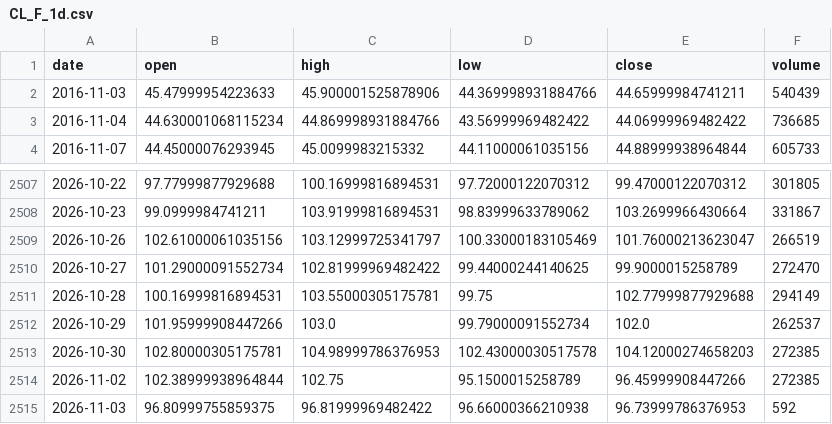
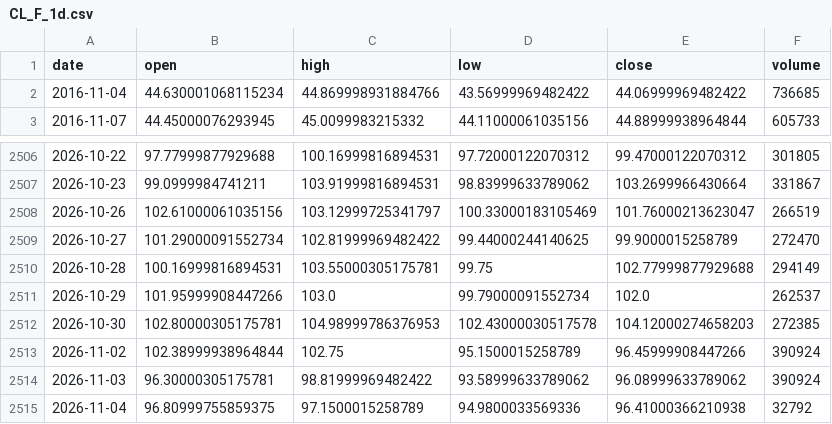
Before and after one commit to pjaco2842-lgtm/Free-ai, a CSV file: trading/data/CL_F_1d.csv, drawn as a sheet; only a part is shown, gaps mark what is left out.

```diff
--- a/trading/data/CL_F_1d.csv
+++ b/trading/data/CL_F_1d.csv
@@ -1,3 +1,2 @@
 date,open,high,low,close,volume
-2016-11-03,45.47999954223633,45.900001525878906,44.369998931884766,44.65999984741211,540439
 2016-11-04,44.630001068115234,44.869998931884766,43.56999969482422,44.06999969482422,736685
@@ -2513,3 +2512,4 @@ date,open,high,low,close,volume
 2026-10-30,102.80000305175781,104.98999786376953,102.43000030517578,104.12000274658203,272385
-2026-11-02,102.38999938964844,102.75,95.1500015258789,96.45999908447266,272385
-2026-11-03,96.80999755859375,96.81999969482422,96.66000366210938,96.73999786376953,592
+2026-11-02,102.38999938964844,102.75,95.1500015258789,96.45999908447266,390924
+2026-11-03,96.30000305175781,98.81999969482422,93.58999633789062,96.08999633789062,390924
+2026-11-04,96.80999755859375,97.1500015258789,94.9800033569336,96.41000366210938,32792
```
Also changed, not shown: trading/data/ES_F_1d.csv, trading/data/ES_F_1h.csv, 17 other files.
